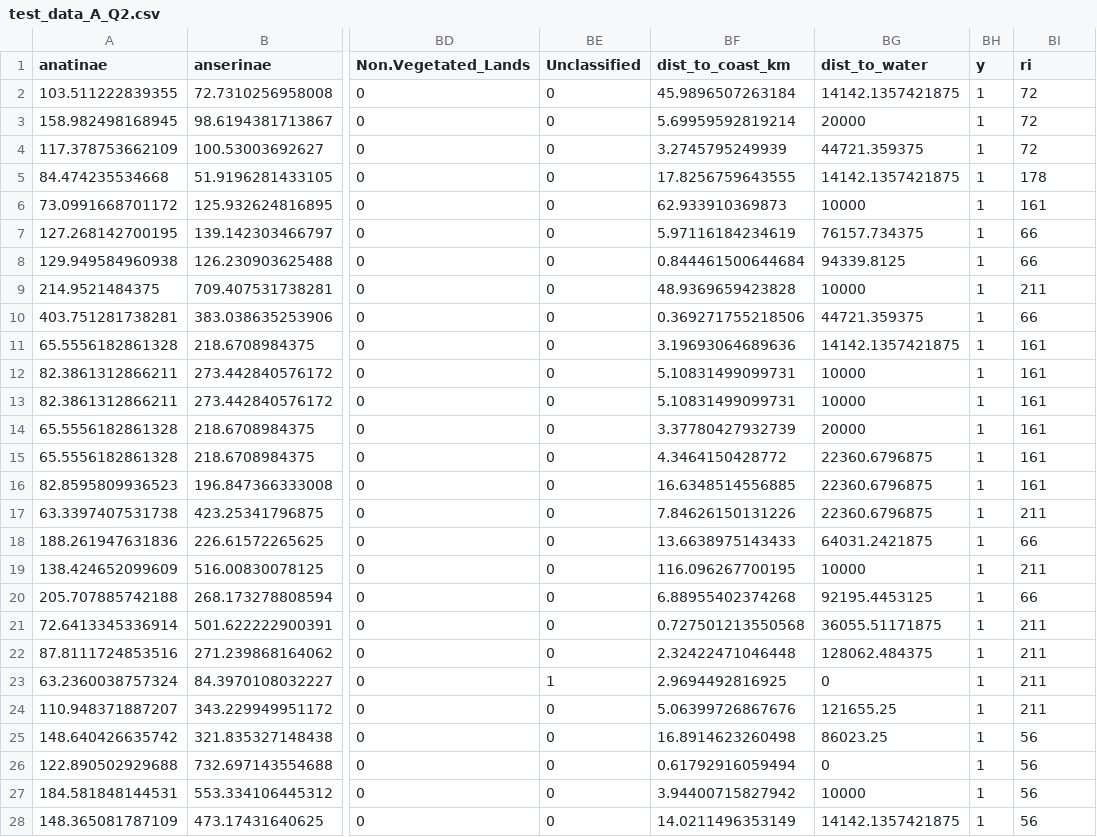
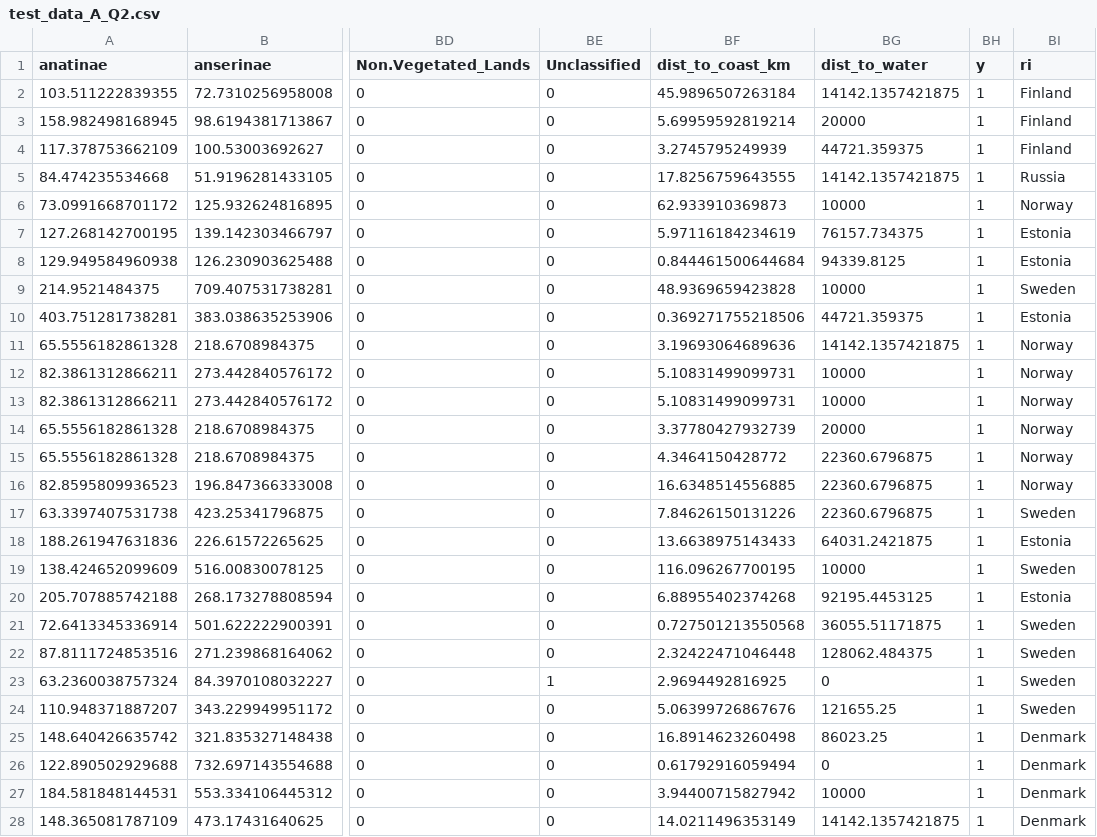
Before and after one commit to sarahhayes/avian_flu_sdm, a CSV file: training_sets/test_data_A_Q2.csv, drawn as a sheet; only a part is shown, gaps mark what is left out; the diff covers the shown part only; the diff names each change by its address in the sheet, - before the commit and + after, or states it on an @@ line.

```diff
--- a/training_sets/test_data_A_Q2.csv
+++ b/training_sets/test_data_A_Q2.csv
-BI2:BI4 (ri): 72
+BI2:BI4 (ri): Finland
-BI5 (ri): 178
+BI5 (ri): Russia
-BI6 (ri): 161
+BI6 (ri): Norway
-BI7:BI8 (ri): 66
+BI7:BI8 (ri): Estonia
-BI9 (ri): 211
+BI9 (ri): Sweden
-BI10 (ri): 66
+BI10 (ri): Estonia
-BI11:BI16 (ri): 161
+BI11:BI16 (ri): Norway
-BI17 (ri): 211
+BI17 (ri): Sweden
-BI18 (ri): 66
+BI18 (ri): Estonia
-BI19 (ri): 211
+BI19 (ri): Sweden
-BI20 (ri): 66
+BI20 (ri): Estonia
-BI21:BI24 (ri): 211
+BI21:BI24 (ri): Sweden
-BI25:BI28 (ri): 56
+BI25:BI28 (ri): Denmark
```
Also changed, not shown: 128 edited cells elsewhere in this file, training_sets/test_data_A_Q3.csv, training_sets/test_data_A_Q4.csv, 10 other files.
